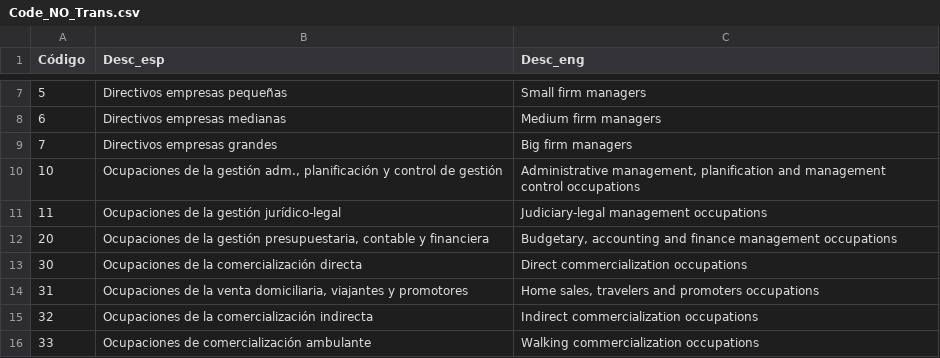
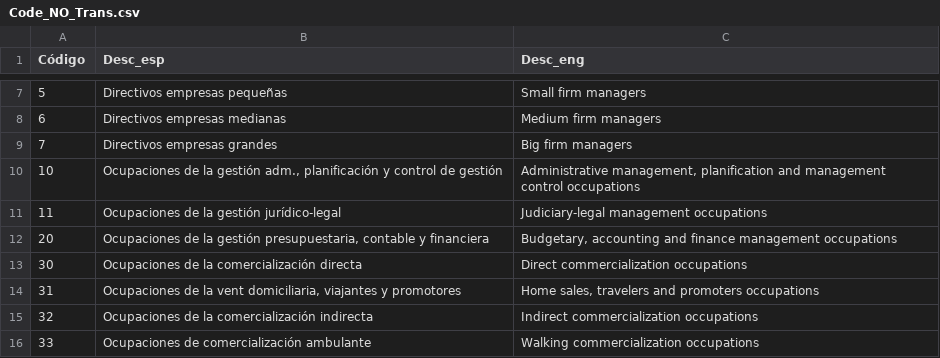
Before and after one commit to rpazos-h/Household_Surveys, a CSV file: Code_NO_Trans.csv, drawn as a sheet; only a part is shown, gaps mark what is left out.

Commit message:
Update Code_NO_Trans.csv

```diff
--- a/Code_NO_Trans.csv
+++ b/Code_NO_Trans.csv
@@ -13,3 +13,3 @@
 30;Ocupaciones de la comercialización directa;Direct commercialization occupations
-31;Ocupaciones de la venta domiciliaria, viajantes y promotores;Home sales, travelers and promoters occupations
+31;Ocupaciones de la vent domiciliaria, viajantes y promotores;Home sales, travelers and promoters occupations
 32;Ocupaciones de la comercialización indirecta;Indirect commercialization occupations
```
